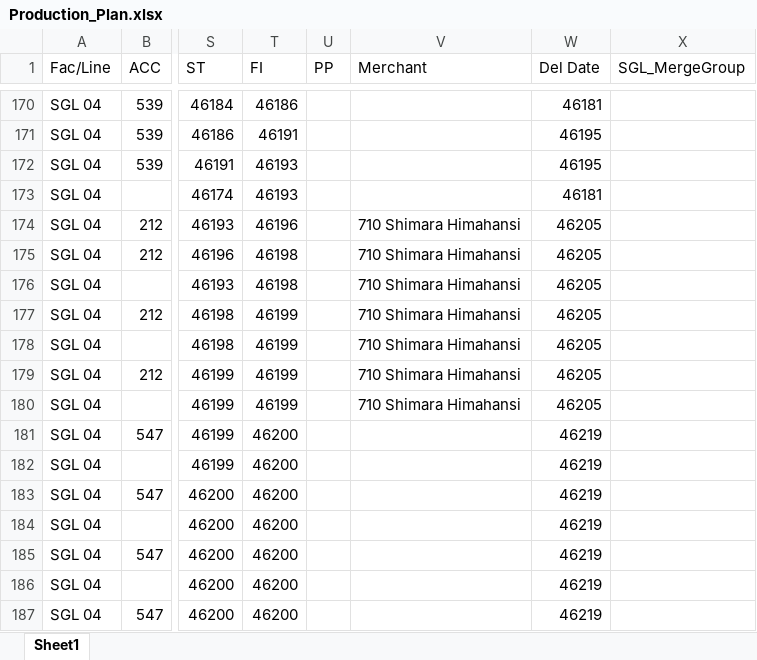
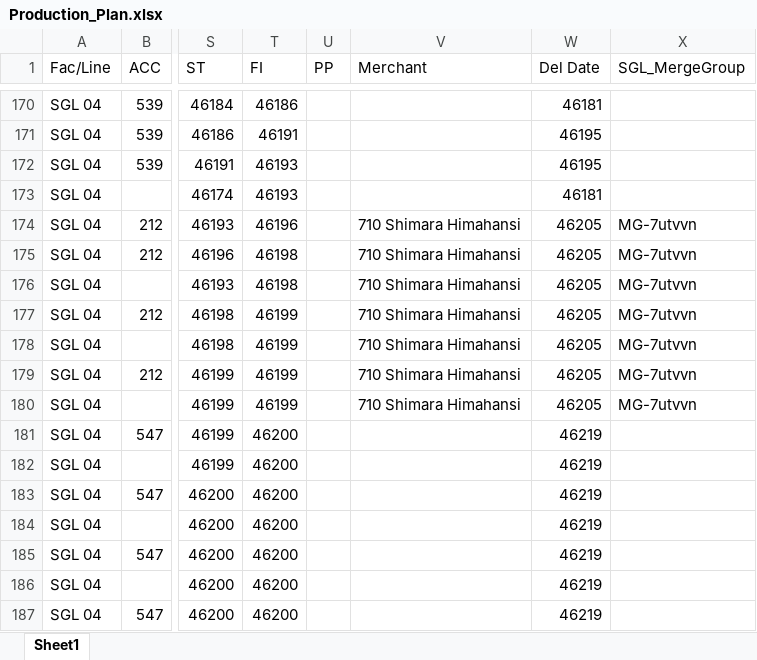
Before and after one commit to Ashen0923/sgl-production-plan, an Excel workbook: Production_Plan.xlsx, sheet Sheet1, drawn as a sheet; only a part is shown, gaps mark what is left out; values as stored, in another font and other column widths than the file's, no borders; the diff names each change by its address in the sheet, - before the commit and + after, or states it on an @@ line.

Commit message:
SGL FR Plan — 03/06/2026 13:49

```diff
--- a/Production_Plan.xlsx (sheet Sheet1)
+++ b/Production_Plan.xlsx (sheet Sheet1)
-X174:X180 (SGL_MergeGroup): (empty)
+X174:X180 (SGL_MergeGroup): MG-7utvvn
```
